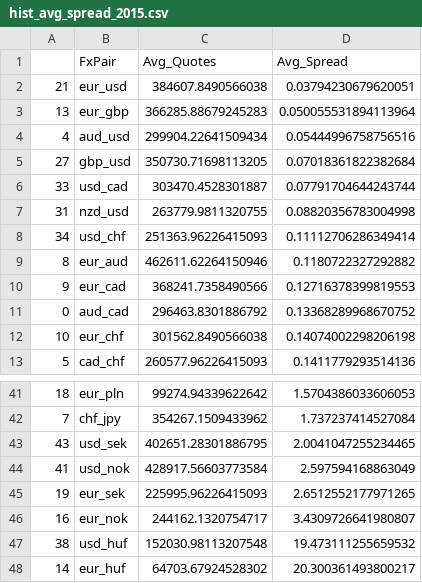
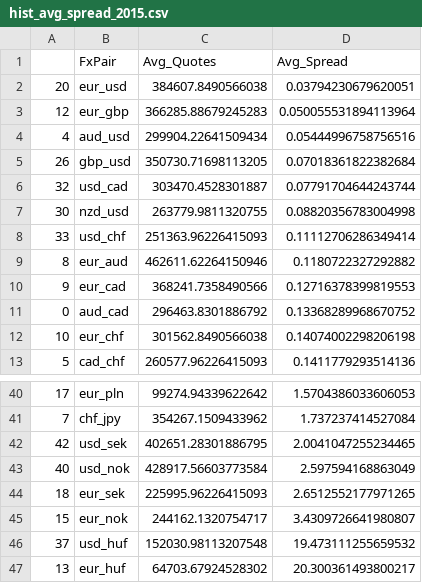
Before and after one commit to juanhenao21/forex_response_spread_year, a CSV file: project/hist_avg_spread/hist_avg_spread_2015.csv, drawn as a sheet; only a part is shown, gaps mark what is left out; the diff covers the shown part only.

```diff
--- a/project/hist_avg_spread/hist_avg_spread_2015.csv
+++ b/project/hist_avg_spread/hist_avg_spread_2015.csv
@@ -1,9 +1,9 @@
 ,FxPair,Avg_Quotes,Avg_Spread
-21,eur_usd,384607.8490566038,0.03794230679620051
-13,eur_gbp,366285.88679245283,0.050055531894113964
+20,eur_usd,384607.8490566038,0.03794230679620051
+12,eur_gbp,366285.88679245283,0.050055531894113964
 4,aud_usd,299904.22641509434,0.05444996758756516
-27,gbp_usd,350730.71698113205,0.07018361822382684
-33,usd_cad,303470.4528301887,0.07791704644243744
-31,nzd_usd,263779.9811320755,0.08820356783004998
-34,usd_chf,251363.96226415093,0.11112706286349414
+26,gbp_usd,350730.71698113205,0.07018361822382684
+32,usd_cad,303470.4528301887,0.07791704644243744
+30,nzd_usd,263779.9811320755,0.08820356783004998
+33,usd_chf,251363.96226415093,0.11112706286349414
 8,eur_aud,462611.62264150946,0.1180722327292882
@@ -41,8 +40,8 @@
-18,eur_pln,99274.94339622642,1.5704386033606053
+17,eur_pln,99274.94339622642,1.5704386033606053
 7,chf_jpy,354267.1509433962,1.737237414527084
-43,usd_sek,402651.28301886795,2.0041047255234465
-41,usd_nok,428917.56603773584,2.597594168863049
-19,eur_sek,225995.96226415093,2.6512552177971265
-16,eur_nok,244162.1320754717,3.4309726641980807
-38,usd_huf,152030.98113207548,19.473111255659532
-14,eur_huf,64703.67924528302,20.300361493800217
+42,usd_sek,402651.28301886795,2.0041047255234465
+40,usd_nok,428917.56603773584,2.597594168863049
+18,eur_sek,225995.96226415093,2.6512552177971265
+15,eur_nok,244162.1320754717,3.4309726641980807
+37,usd_huf,152030.98113207548,19.473111255659532
+13,eur_huf,64703.67924528302,20.300361493800217
```
Also changed, not shown: 1 removed row and 21 edited cells elsewhere in this file, project/hist_avg_spread/hist_avg_spread_2011.csv, project/hist_avg_spread/hist_avg_spread_2019.csv, 1 other file.
